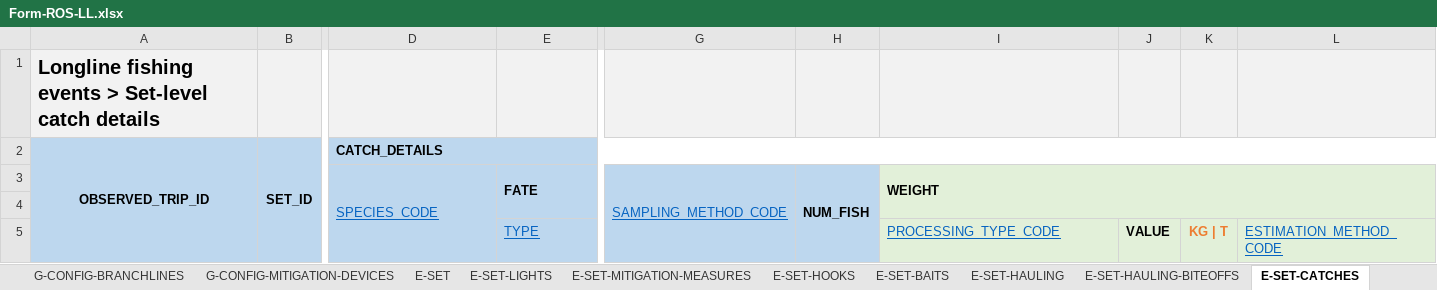
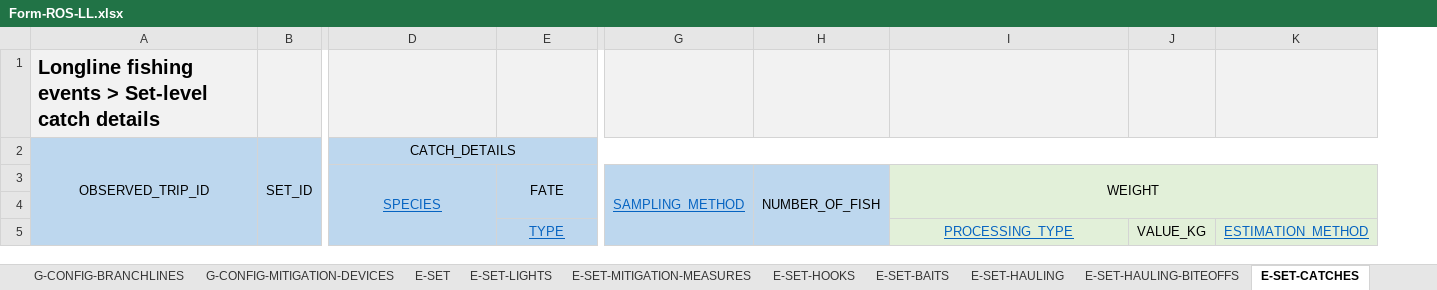
Before and after one commit to iotc-secretariat/iotc-reference-forms, an Excel workbook: form_reporting_templates/ros/Form-ROS-LL.xlsx, sheet E-SET-CATCHES, drawn as a sheet; only a part is shown, gaps mark what is left out; values as stored, in another font and other column widths than the file's, no borders; removed rows and columns are numbered as before the commit, all else as after; the diff covers the shown part only; the diff names each change by its address in the sheet, - before the commit and + after, or states it on an @@ line.

```diff
--- a/form_reporting_templates/ros/Form-ROS-LL.xlsx (sheet E-SET-CATCHES)
+++ b/form_reporting_templates/ros/Form-ROS-LL.xlsx (sheet E-SET-CATCHES)
-column G, row 3: SAMPLING_METHOD_CODE
-column H, row 3: NUM_FISH
+column G, row 3: SAMPLING_METHOD
+column H, row 3: NUMBER_OF_FISH
-column J, row 5: VALUE
-column K, row 5: KG | T
-column L, row 5: ESTIMATION_METHOD_CODE
+column J, row 5: VALUE_KG
+column K, row 5: ESTIMATION_METHOD
-A2:D2 bold: on
+A2:D2 bold: off
-D2 alignment: left
+D2 alignment: center
-D3: SPECIES_CODE
+D3: SPECIES
-D3:E3 alignment: left
+D3:E3 alignment: center
-E3 bold: on
+E3 bold: off
@@ I3 bold: on → off, alignment: left → center @@
-E5 alignment: left
+E5 alignment: center
-I5: PROCESSING_TYPE_CODE
+I5: PROCESSING_TYPE
-I5 alignment: left
+I5 alignment: center
```
Also changed, not shown: cell formats elsewhere in this sheet, sheet E-SET-CATCH-SPECIMENS, sheet E-SET, sheet E-SET-CATCH-SPECIMENS-SSI, sheet E-SET-MITIGATION-MEASURES, sheet V-INFO, sheet E-SET-HAULING, 11 more sheets, other sheet tabs, 3 other files.
